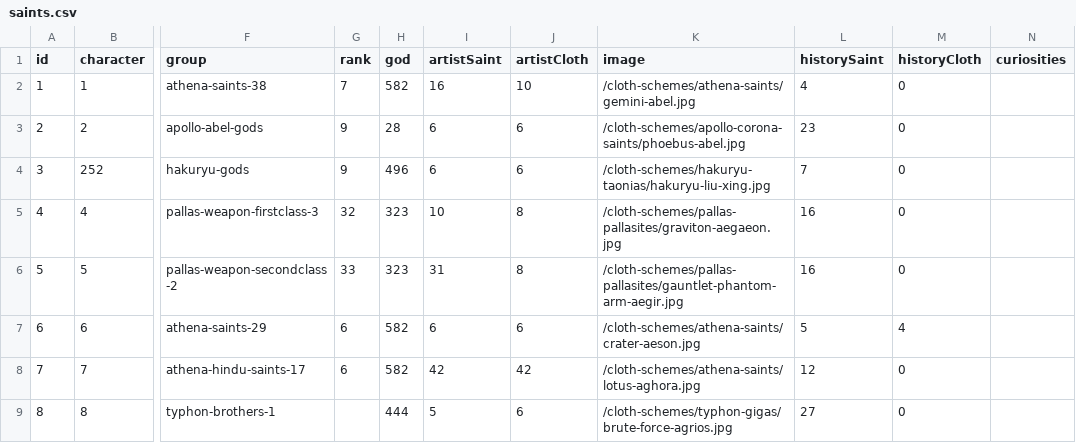
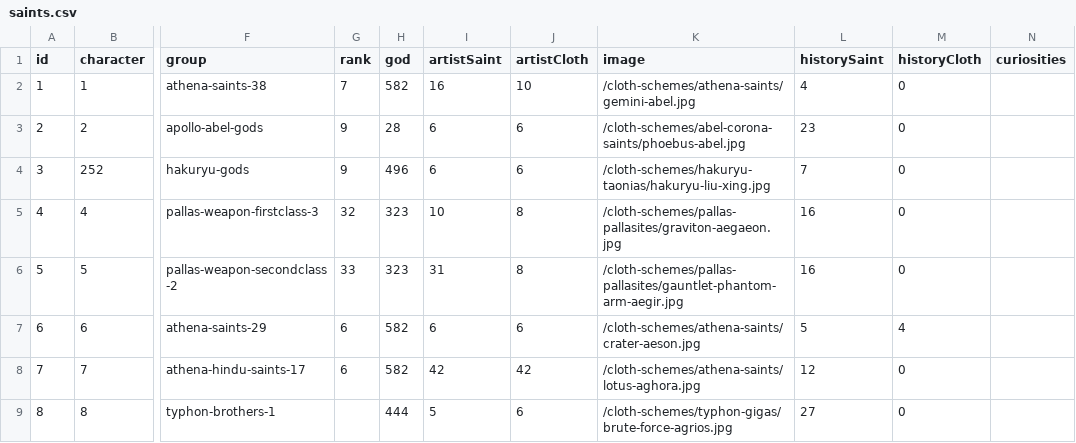
Before and after one commit to diegochagas/saintseiyacloths, a CSV file: csv/data/saints.csv, drawn as a sheet; only a part is shown, gaps mark what is left out; the diff names each change by its address in the sheet, - before the commit and + after, or states it on an @@ line.

Commit message:
chore: rename apollo-corona-saints scheme folder to abel-corona-saints

```diff
--- a/csv/data/saints.csv
+++ b/csv/data/saints.csv
-K3 (image): /cloth-schemes/apollo-corona-saints/phoebus-abel.jpg
+K3 (image): /cloth-schemes/abel-corona-saints/phoebus-abel.jpg
```
Also changed, not shown: 2 other files.
